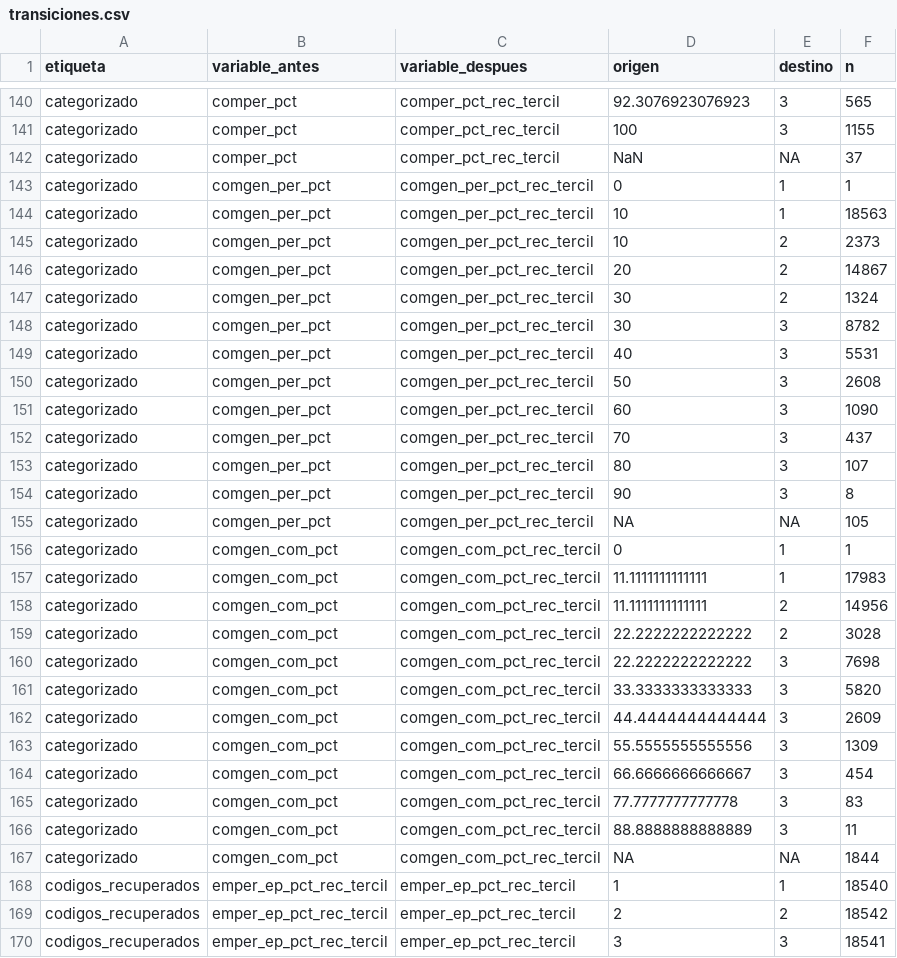
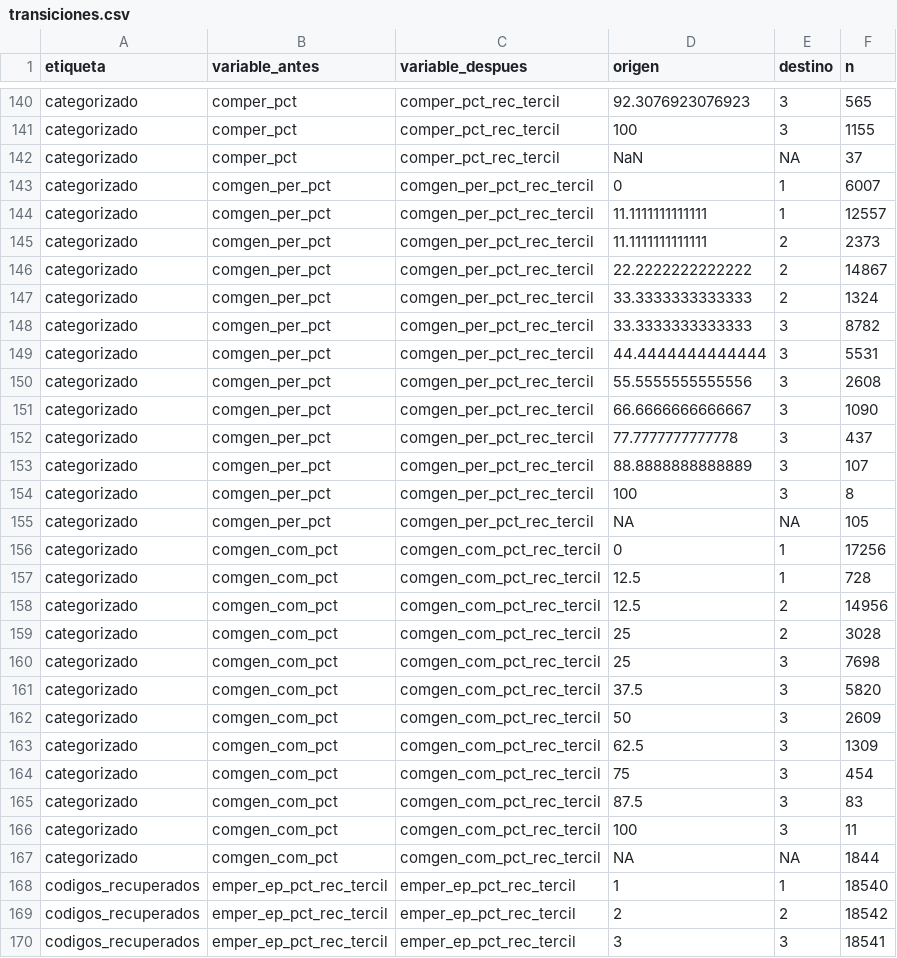
Before and after one commit to Martin-Venegas-M/2026_pnud_miedo, a CSV file: output/logs/transiciones.csv, drawn as a sheet; only a part is shown, gaps mark what is left out; the diff covers the shown part only.

```diff
--- a/output/logs/transiciones.csv
+++ b/output/logs/transiciones.csv
@@ -142,26 +142,26 @@ categorizado,comper_pct,comper_pct_rec_tercil,100,3,1155
 categorizado,comper_pct,comper_pct_rec_tercil,NaN,NA,37
-categorizado,comgen_per_pct,comgen_per_pct_rec_tercil,0,1,1
-categorizado,comgen_per_pct,comgen_per_pct_rec_tercil,10,1,18563
-categorizado,comgen_per_pct,comgen_per_pct_rec_tercil,10,2,2373
-categorizado,comgen_per_pct,comgen_per_pct_rec_tercil,20,2,14867
-categorizado,comgen_per_pct,comgen_per_pct_rec_tercil,30,2,1324
-categorizado,comgen_per_pct,comgen_per_pct_rec_tercil,30,3,8782
-categorizado,comgen_per_pct,comgen_per_pct_rec_tercil,40,3,5531
-categorizado,comgen_per_pct,comgen_per_pct_rec_tercil,50,3,2608
-categorizado,comgen_per_pct,comgen_per_pct_rec_tercil,60,3,1090
-categorizado,comgen_per_pct,comgen_per_pct_rec_tercil,70,3,437
-categorizado,comgen_per_pct,comgen_per_pct_rec_tercil,80,3,107
-categorizado,comgen_per_pct,comgen_per_pct_rec_tercil,90,3,8
+categorizado,comgen_per_pct,comgen_per_pct_rec_tercil,0,1,6007
+categorizado,comgen_per_pct,comgen_per_pct_rec_tercil,11.1111111111111,1,12557
+categorizado,comgen_per_pct,comgen_per_pct_rec_tercil,11.1111111111111,2,2373
+categorizado,comgen_per_pct,comgen_per_pct_rec_tercil,22.2222222222222,2,14867
+categorizado,comgen_per_pct,comgen_per_pct_rec_tercil,33.3333333333333,2,1324
+categorizado,comgen_per_pct,comgen_per_pct_rec_tercil,33.3333333333333,3,8782
+categorizado,comgen_per_pct,comgen_per_pct_rec_tercil,44.4444444444444,3,5531
+categorizado,comgen_per_pct,comgen_per_pct_rec_tercil,55.5555555555556,3,2608
+categorizado,comgen_per_pct,comgen_per_pct_rec_tercil,66.6666666666667,3,1090
+categorizado,comgen_per_pct,comgen_per_pct_rec_tercil,77.7777777777778,3,437
+categorizado,comgen_per_pct,comgen_per_pct_rec_tercil,88.8888888888889,3,107
+categorizado,comgen_per_pct,comgen_per_pct_rec_tercil,100,3,8
 categorizado,comgen_per_pct,comgen_per_pct_rec_tercil,NA,NA,105
-categorizado,comgen_com_pct,comgen_com_pct_rec_tercil,0,1,1
-categorizado,comgen_com_pct,comgen_com_pct_rec_tercil,11.1111111111111,1,17983
-categorizado,comgen_com_pct,comgen_com_pct_rec_tercil,11.1111111111111,2,14956
-categorizado,comgen_com_pct,comgen_com_pct_rec_tercil,22.2222222222222,2,3028
-categorizado,comgen_com_pct,comgen_com_pct_rec_tercil,22.2222222222222,3,7698
-categorizado,comgen_com_pct,comgen_com_pct_rec_tercil,33.3333333333333,3,5820
-categorizado,comgen_com_pct,comgen_com_pct_rec_tercil,44.4444444444444,3,2609
-categorizado,comgen_com_pct,comgen_com_pct_rec_tercil,55.5555555555556,3,1309
-categorizado,comgen_com_pct,comgen_com_pct_rec_tercil,66.6666666666667,3,454
-categorizado,comgen_com_pct,comgen_com_pct_rec_tercil,77.7777777777778,3,83
-categorizado,comgen_com_pct,comgen_com_pct_rec_tercil,88.8888888888889,3,11
+categorizado,comgen_com_pct,comgen_com_pct_rec_tercil,0,1,17256
+categorizado,comgen_com_pct,comgen_com_pct_rec_tercil,12.5,1,728
+categorizado,comgen_com_pct,comgen_com_pct_rec_tercil,12.5,2,14956
+categorizado,comgen_com_pct,comgen_com_pct_rec_tercil,25,2,3028
+categorizado,comgen_com_pct,comgen_com_pct_rec_tercil,25,3,7698
+categorizado,comgen_com_pct,comgen_com_pct_rec_tercil,37.5,3,5820
+categorizado,comgen_com_pct,comgen_com_pct_rec_tercil,50,3,2609
+categorizado,comgen_com_pct,comgen_com_pct_rec_tercil,62.5,3,1309
+categorizado,comgen_com_pct,comgen_com_pct_rec_tercil,75,3,454
+categorizado,comgen_com_pct,comgen_com_pct_rec_tercil,87.5,3,83
+categorizado,comgen_com_pct,comgen_com_pct_rec_tercil,100,3,11
 categorizado,comgen_com_pct,comgen_com_pct_rec_tercil,NA,NA,1844
```
Also changed, not shown: 1 added row and 39 edited cells elsewhere in this file, output/logs/composicion_mca.csv, output/logs/marginales.csv, 8 other files.
